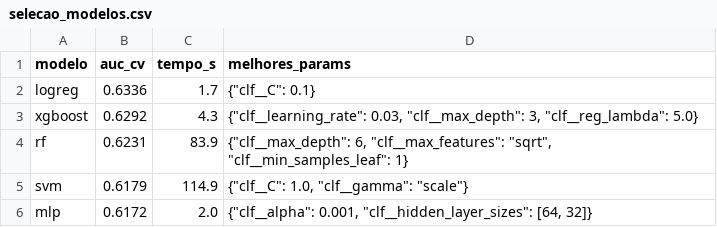
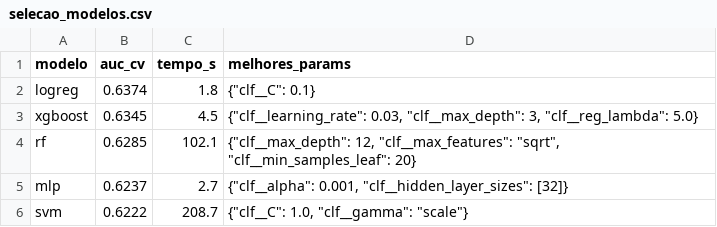
Before and after one commit to en20/MuchaLutcha, a CSV file: results/tables/selecao_modelos.csv, drawn as a sheet.

```diff
--- a/results/tables/selecao_modelos.csv
+++ b/results/tables/selecao_modelos.csv
@@ -1,6 +1,6 @@
 modelo,auc_cv,tempo_s,melhores_params
-logreg,0.6336,1.7,"{""clf__C"": 0.1}"
-xgboost,0.6292,4.3,"{""clf__learning_rate"": 0.03, ""clf__max_depth"": 3, ""clf__reg_lambda"": 5.0}"
-rf,0.6231,83.9,"{""clf__max_depth"": 6, ""clf__max_features"": ""sqrt"", ""clf__min_samples_leaf"": 1}"
-svm,0.6179,114.9,"{""clf__C"": 1.0, ""clf__gamma"": ""scale""}"
-mlp,0.6172,2.0,"{""clf__alpha"": 0.001, ""clf__hidden_layer_sizes"": [64, 32]}"
+logreg,0.6374,1.8,"{""clf__C"": 0.1}"
+xgboost,0.6345,4.5,"{""clf__learning_rate"": 0.03, ""clf__max_depth"": 3, ""clf__reg_lambda"": 5.0}"
+rf,0.6285,102.1,"{""clf__max_depth"": 12, ""clf__max_features"": ""sqrt"", ""clf__min_samples_leaf"": 20}"
+mlp,0.6237,2.7,"{""clf__alpha"": 0.001, ""clf__hidden_layer_sizes"": [32]}"
+svm,0.6222,208.7,"{""clf__C"": 1.0, ""clf__gamma"": ""scale""}"
```
Also changed, not shown: 4 other files.
